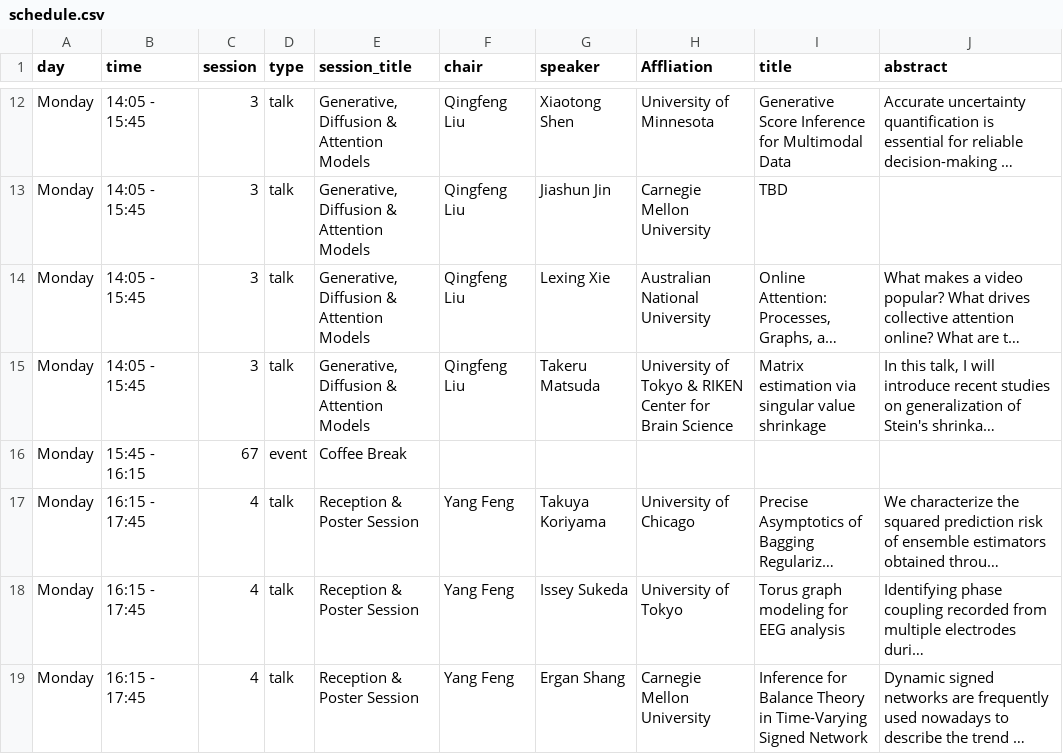
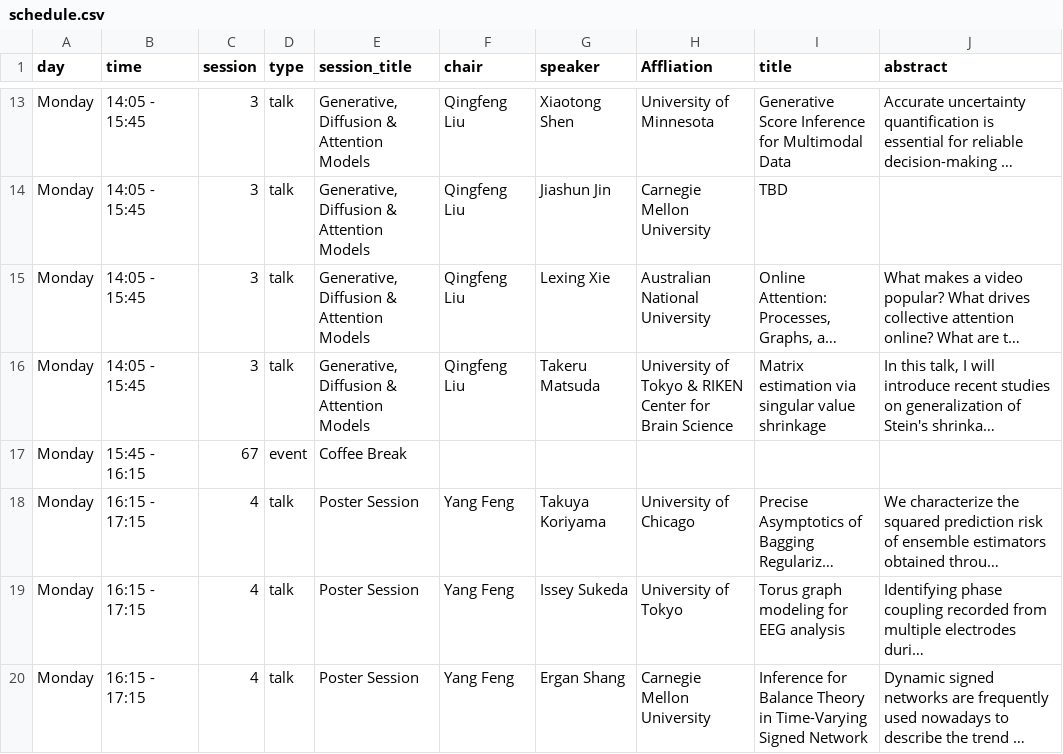
Before and after one commit to yangfengstat/yangfengstat.github.io, a CSV file: _data/schedule.csv, drawn as a sheet; only a part is shown, gaps mark what is left out; long unchanged cells end in …; addresses are those after the commit; the diff covers the shown part only; the diff names each change by its address in the sheet, - before the commit and + after, or states it on an @@ line.

Commit message:
schedule update

```diff
--- a/_data/schedule.csv
+++ b/_data/schedule.csv
-B18:B20 (time): 16:15 - 17:45
+B18:B20 (time): 16:15 - 17:15
-E18:E20 (session_title): Reception & Poster Session
+E18:E20 (session_title): Poster Session
```
Also changed, not shown: 1 added row, 1 removed row and 27 edited cells elsewhere in this file, 6 other files.
